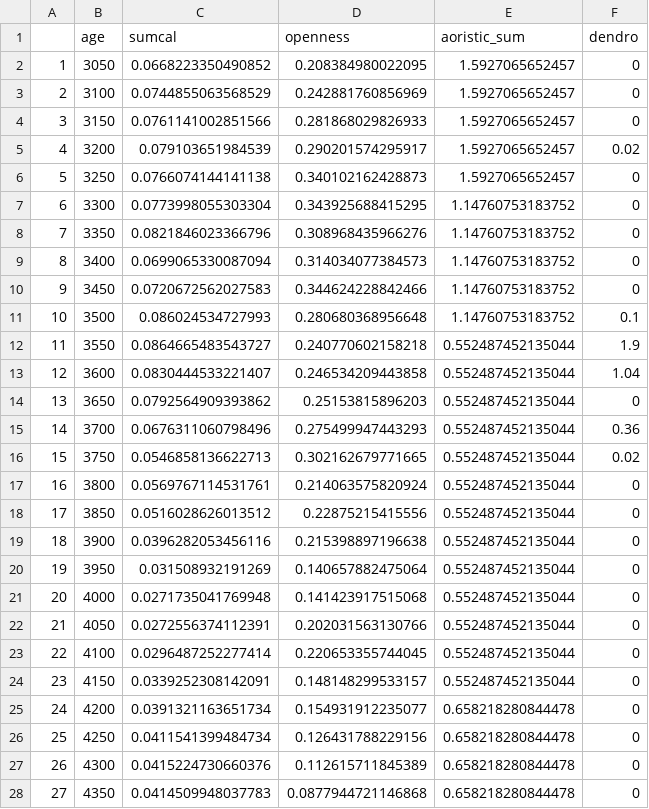
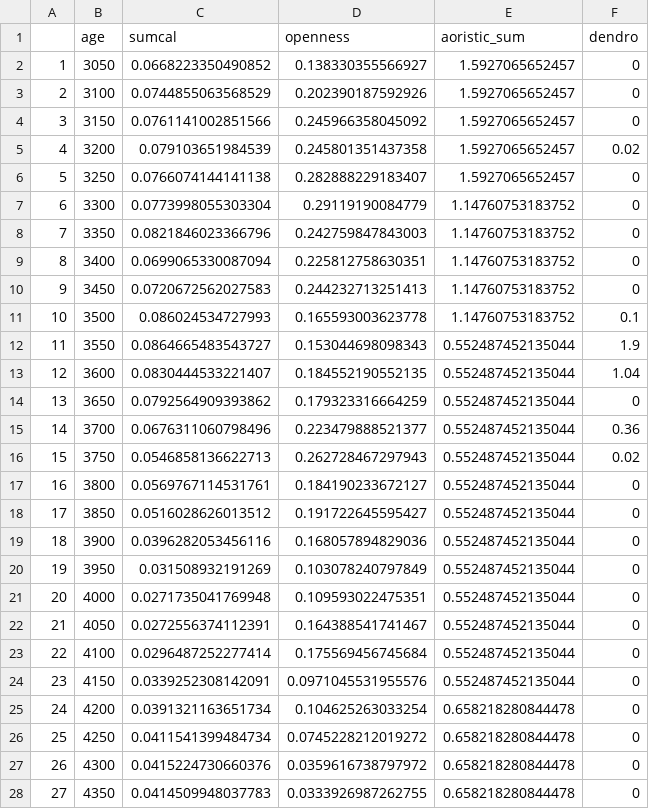
Before and after one commit to MartinHinz/bayesian.demographic.reconstruction.2022, a CSV file: data/preprocessed_data/all_proxies.csv, drawn as a sheet; only a part is shown; the diff covers the shown part only.

Commit message:
post revision fix neotoma data retrieval

```diff
--- a/data/preprocessed_data/all_proxies.csv
+++ b/data/preprocessed_data/all_proxies.csv
@@ -1,28 +1,28 @@
 "","age","sumcal","openness","aoristic_sum","dendro"
-"1",3050,0.0668223350490852,0.208384980022095,1.5927065652457,0
-"2",3100,0.0744855063568529,0.242881760856969,1.5927065652457,0
-"3",3150,0.0761141002851566,0.281868029826933,1.5927065652457,0
-"4",3200,0.079103651984539,0.290201574295917,1.5927065652457,0.02
-"5",3250,0.0766074144141138,0.340102162428873,1.5927065652457,0
-"6",3300,0.0773998055303304,0.343925688415295,1.14760753183752,0
-"7",3350,0.0821846023366796,0.308968435966276,1.14760753183752,0
-"8",3400,0.0699065330087094,0.314034077384573,1.14760753183752,0
-"9",3450,0.0720672562027583,0.344624228842466,1.14760753183752,0
-"10",3500,0.086024534727993,0.280680368956648,1.14760753183752,0.1
-"11",3550,0.0864665483543727,0.240770602158218,0.552487452135044,1.9
-"12",3600,0.0830444533221407,0.246534209443858,0.552487452135044,1.04
-"13",3650,0.0792564909393862,0.25153815896203,0.552487452135044,0
-"14",3700,0.0676311060798496,0.275499947443293,0.552487452135044,0.36
-"15",3750,0.0546858136622713,0.302162679771665,0.552487452135044,0.02
-"16",3800,0.0569767114531761,0.214063575820924,0.552487452135044,0
-"17",3850,0.0516028626013512,0.22875215415556,0.552487452135044,0
-"18",3900,0.0396282053456116,0.215398897196638,0.552487452135044,0
-"19",3950,0.031508932191269,0.140657882475064,0.552487452135044,0
-"20",4000,0.0271735041769948,0.141423917515068,0.552487452135044,0
-"21",4050,0.0272556374112391,0.202031563130766,0.552487452135044,0
-"22",4100,0.0296487252277414,0.220653355744045,0.552487452135044,0
-"23",4150,0.0339252308142091,0.148148299533157,0.552487452135044,0
-"24",4200,0.0391321163651734,0.154931912235077,0.658218280844478,0
-"25",4250,0.0411541399484734,0.126431788229156,0.658218280844478,0
-"26",4300,0.0415224730660376,0.112615711845389,0.658218280844478,0
-"27",4350,0.0414509948037783,0.0877944721146868,0.658218280844478,0
+"1",3050,0.0668223350490852,0.138330355566927,1.5927065652457,0
+"2",3100,0.0744855063568529,0.202390187592926,1.5927065652457,0
+"3",3150,0.0761141002851566,0.245966358045092,1.5927065652457,0
+"4",3200,0.079103651984539,0.245801351437358,1.5927065652457,0.02
+"5",3250,0.0766074144141138,0.282888229183407,1.5927065652457,0
+"6",3300,0.0773998055303304,0.29119190084779,1.14760753183752,0
+"7",3350,0.0821846023366796,0.242759847843003,1.14760753183752,0
+"8",3400,0.0699065330087094,0.225812758630351,1.14760753183752,0
+"9",3450,0.0720672562027583,0.244232713251413,1.14760753183752,0
+"10",3500,0.086024534727993,0.165593003623778,1.14760753183752,0.1
+"11",3550,0.0864665483543727,0.153044698098343,0.552487452135044,1.9
+"12",3600,0.0830444533221407,0.184552190552135,0.552487452135044,1.04
+"13",3650,0.0792564909393862,0.179323316664259,0.552487452135044,0
+"14",3700,0.0676311060798496,0.223479888521377,0.552487452135044,0.36
+"15",3750,0.0546858136622713,0.262728467297943,0.552487452135044,0.02
+"16",3800,0.0569767114531761,0.184190233672127,0.552487452135044,0
+"17",3850,0.0516028626013512,0.191722645595427,0.552487452135044,0
+"18",3900,0.0396282053456116,0.168057894829036,0.552487452135044,0
+"19",3950,0.031508932191269,0.103078240797849,0.552487452135044,0
+"20",4000,0.0271735041769948,0.109593022475351,0.552487452135044,0
+"21",4050,0.0272556374112391,0.164388541741467,0.552487452135044,0
+"22",4100,0.0296487252277414,0.175569456745684,0.552487452135044,0
+"23",4150,0.0339252308142091,0.0971045531955576,0.552487452135044,0
+"24",4200,0.0391321163651734,0.104625263033254,0.658218280844478,0
+"25",4250,0.0411541399484734,0.0745228212019272,0.658218280844478,0
+"26",4300,0.0415224730660376,0.0359616738797972,0.658218280844478,0
+"27",4350,0.0414509948037783,0.0333926987262755,0.658218280844478,0
```
Also changed, not shown: 72 edited cells elsewhere in this file, 3 other files.
